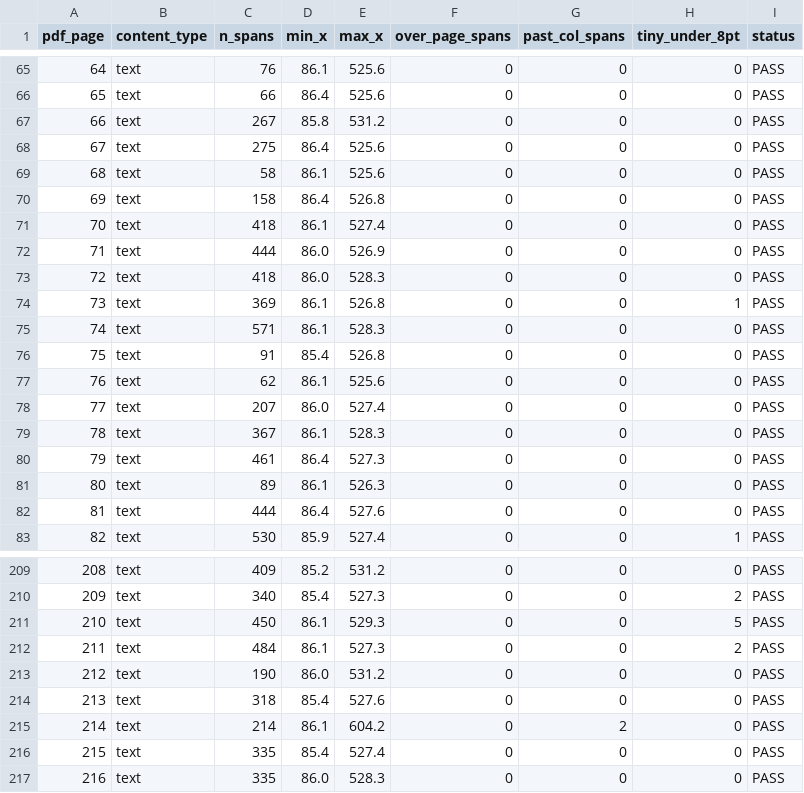
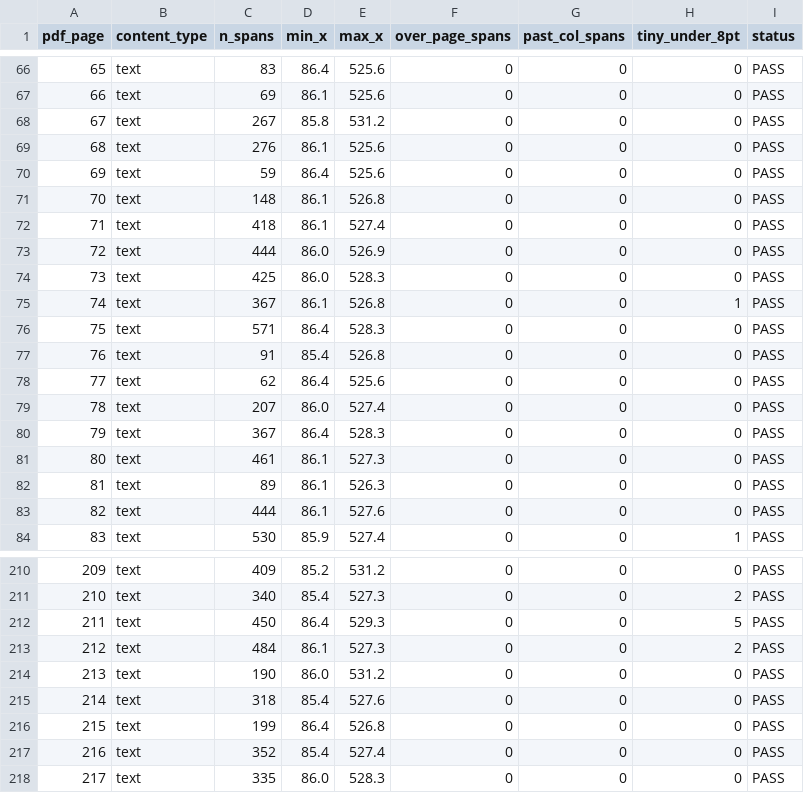
Before and after one commit to zhiqitao/from-token-to-fleet, a CSV file: review/publication_qa/page_ledger_auto.csv, drawn as a sheet; only a part is shown, gaps mark what is left out; addresses are those after the commit; the diff covers the shown part only; the diff names each change by its address in the sheet, - before the commit and + after, or states it on an @@ line.

```diff
--- a/review/publication_qa/page_ledger_auto.csv
+++ b/review/publication_qa/page_ledger_auto.csv
@@ column A (pdf_page) renumbered from row 58 down @@
-C66 (n_spans): 76
+C66 (n_spans): 83
-D66 (min_x): 86.1
+D66 (min_x): 86.4
-C67 (n_spans): 66
+C67 (n_spans): 69
-D67 (min_x): 86.4
+D67 (min_x): 86.1
-C69 (n_spans): 275
+C69 (n_spans): 276
-D69 (min_x): 86.4
+D69 (min_x): 86.1
-C70 (n_spans): 58
+C70 (n_spans): 59
-D70 (min_x): 86.1
+D70 (min_x): 86.4
-C71 (n_spans): 158
+C71 (n_spans): 148
-D71 (min_x): 86.4
+D71 (min_x): 86.1
-C74 (n_spans): 418
+C74 (n_spans): 425
-C75 (n_spans): 369
+C75 (n_spans): 367
-D76 (min_x): 86.1
+D76 (min_x): 86.4
-D78 (min_x): 86.1
+D78 (min_x): 86.4
-D80 (min_x): 86.1
+D80 (min_x): 86.4
-D81 (min_x): 86.4
+D81 (min_x): 86.1
-D83 (min_x): 86.4
+D83 (min_x): 86.1
-D212 (min_x): 86.1
+D212 (min_x): 86.4
-C216 (n_spans): 214
+C216 (n_spans): 199
-D216 (min_x): 86.1
+D216 (min_x): 86.4
-E216 (max_x): 604.2
+E216 (max_x): 526.8
-G216 (past_col_spans): 2
+G216 (past_col_spans): 0
-C217 (n_spans): 335
+C217 (n_spans): 352
```
Also changed, not shown: 1 added row and 126 edited cells elsewhere in this file, review/publication_qa/figure_ledger_auto.csv, 4 other files.
